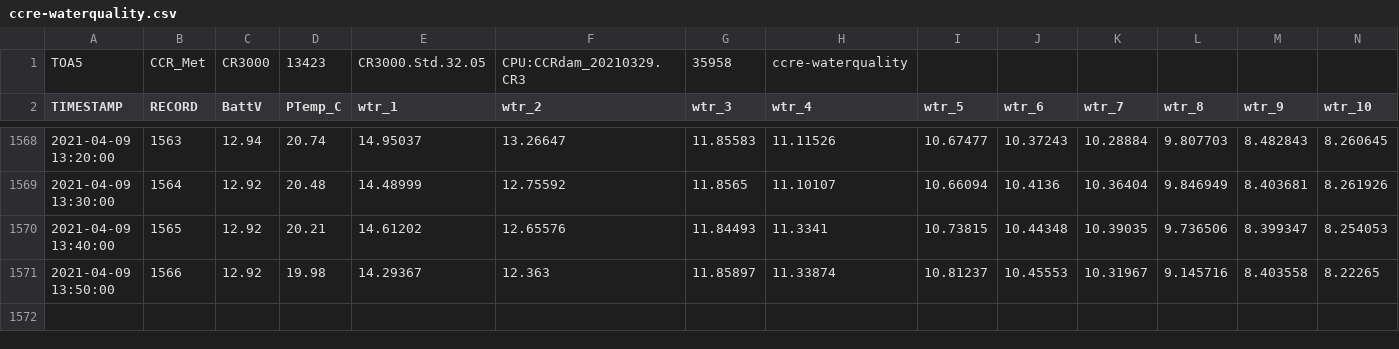
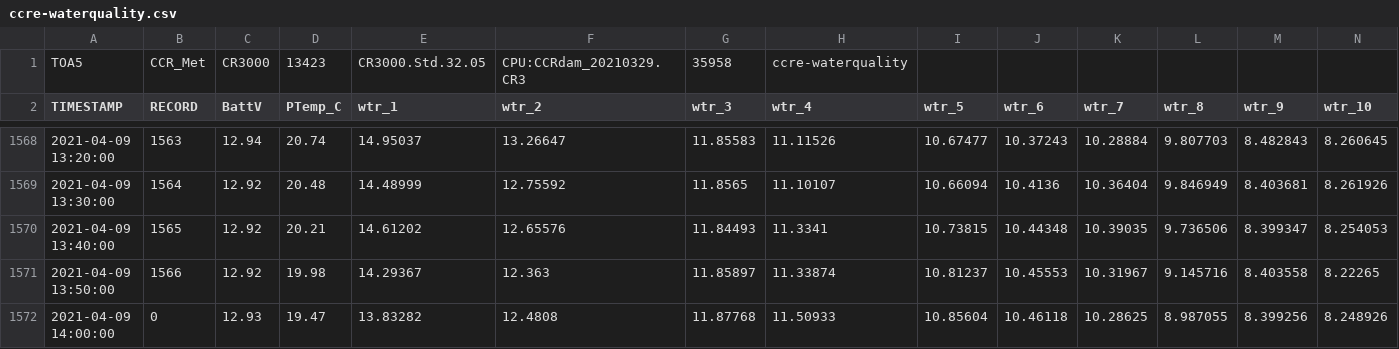
Before and after one commit to vahid-dan/CCRE-data, a CSV file: ccre-waterquality.csv, drawn as a sheet; only a part is shown, gaps mark what is left out; rows hold the shown columns only; the diff names each change by its address in the sheet, - before the commit and + after, or states it on an @@ line.

```diff
--- a/ccre-waterquality.csv
+++ b/ccre-waterquality.csv
+row 1572: 2021-04-09 14:00:00 | 0 | 12.93 | 19.47 | 13.83282 | 12.4808 | 11.87768 | 11.50933 | 10.85604 | 10.46118 | 10.28625 | 8.987055 | 8.399256 | 8.248926
```
Also changed, not shown: 1 other file.
